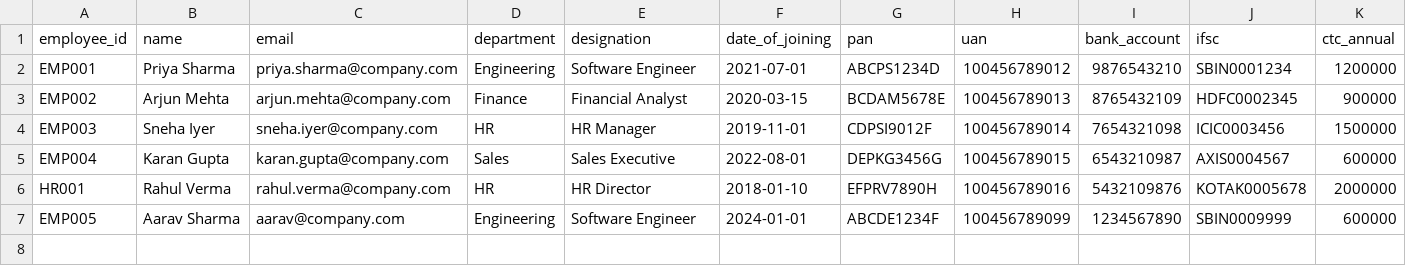
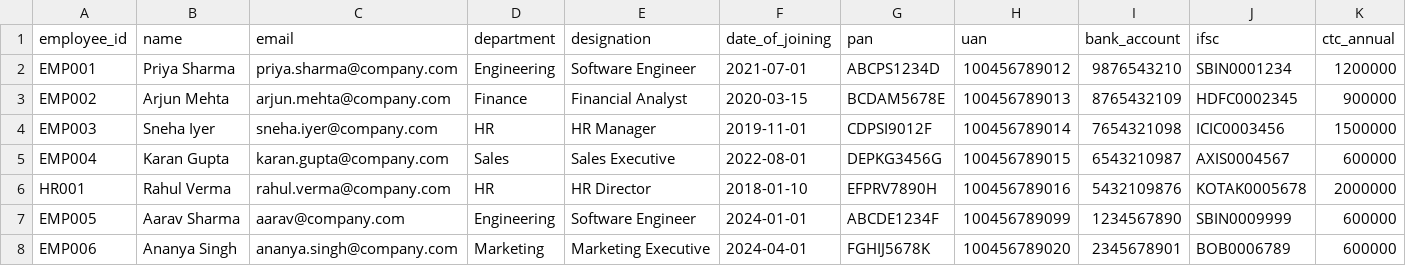
Before and after one commit to vivechna202/payroll, a CSV file: taxation_prototype/dummy_data/employees.csv, drawn as a sheet; only a part is shown; rows hold the shown columns only; the diff names each change by its address in the sheet, - before the commit and + after, or states it on an @@ line.

```diff
--- a/taxation_prototype/dummy_data/employees.csv
+++ b/taxation_prototype/dummy_data/employees.csv
+row 8: EMP006 | Ananya Singh | ananya.singh@company.com | Marketing | Marketing Executive | 2024-04-01 | FGHIJ5678K | 100456789020 | 2345678901 | BOB0006789 | 600000
```
Also changed, not shown: taxation_prototype/dummy_data/contracts.csv, taxation_prototype/dummy_data/payroll_batches.csv, 26 other files.
